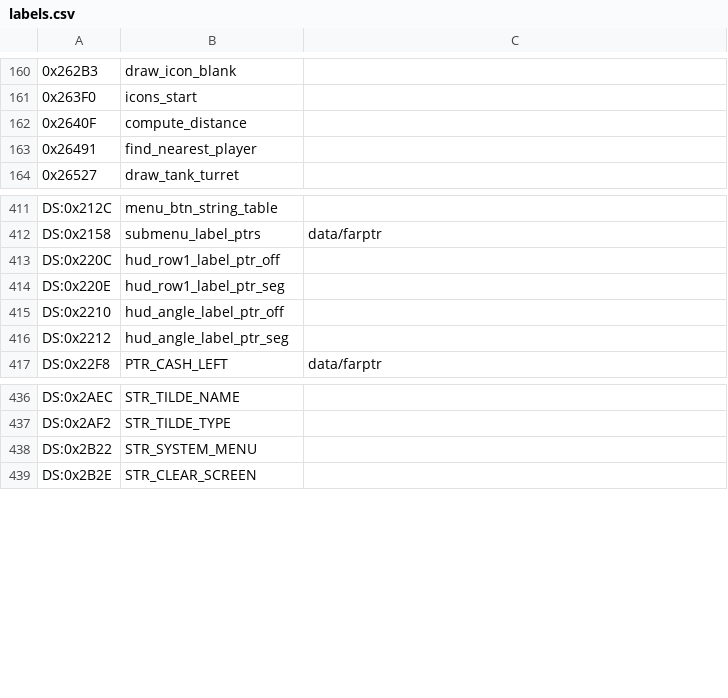
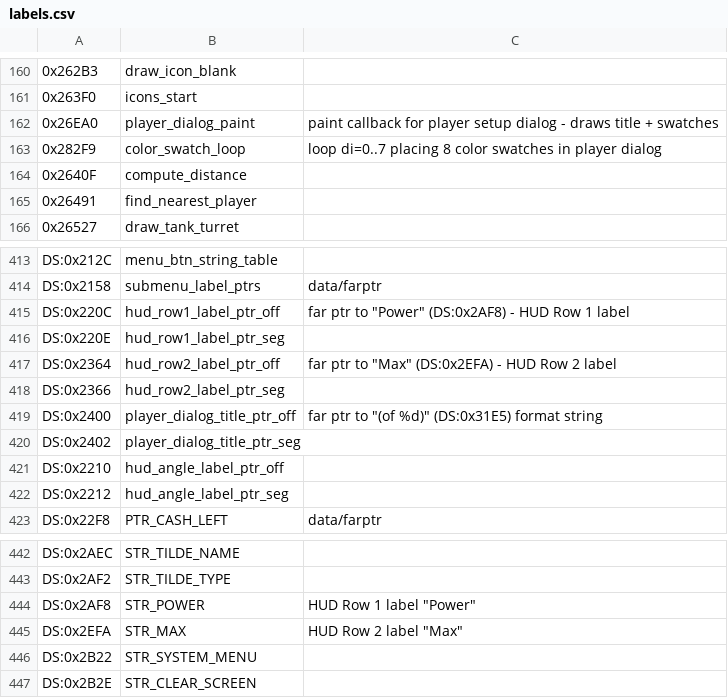
Before and after one commit to vgrichina/scorched-earth, a CSV file: disasm/labels.csv, drawn as a sheet; only a part is shown, gaps mark what is left out; addresses are those after the commit; the diff names each change by its address in the sheet, - before the commit and + after, or states it on an @@ line.

```diff
--- a/disasm/labels.csv
+++ b/disasm/labels.csv
+row 162: 0x26EA0 | player_dialog_paint | paint callback for player setup dialog - draws title + swatches
+row 163: 0x282F9 | color_swatch_loop | loop di=0..7 placing 8 color swatches in player dialog
-C415: (empty)
+C415: far ptr to "Power" (DS:0x2AF8) - HUD Row 1 label
+row 417: DS:0x2364 | hud_row2_label_ptr_off | far ptr to "Max" (DS:0x2EFA) - HUD Row 2 label
+row 418: DS:0x2366 | hud_row2_label_ptr_seg
+row 419: DS:0x2400 | player_dialog_title_ptr_off | far ptr to "(of %d)" (DS:0x31E5) format string
+row 420: DS:0x2402 | player_dialog_title_ptr_seg
+row 444: DS:0x2AF8 | STR_POWER | HUD Row 1 label "Power"
+row 445: DS:0x2EFA | STR_MAX | HUD Row 2 label "Max"
```
Also changed, not shown: 5 other files.
